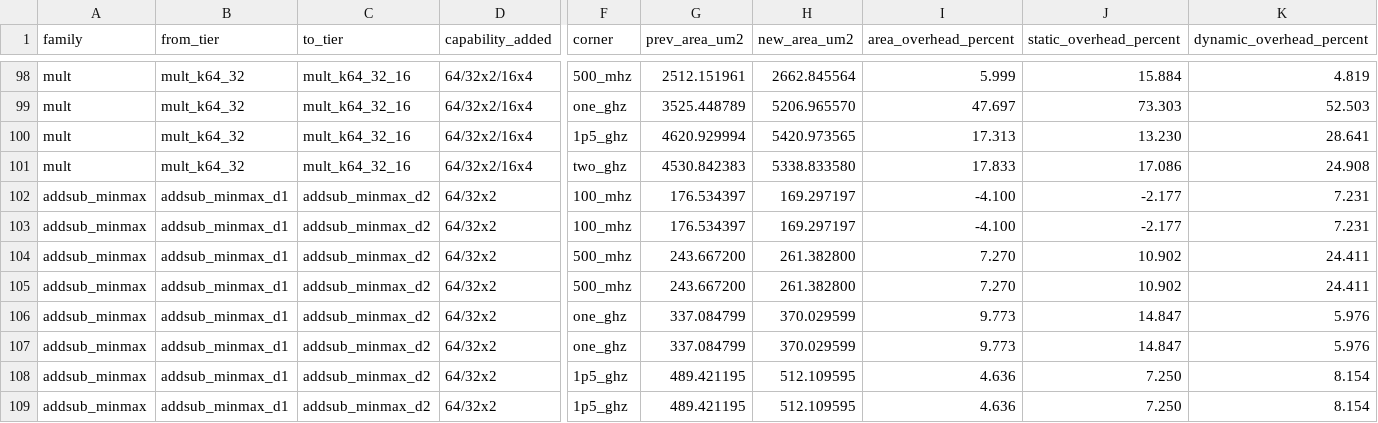
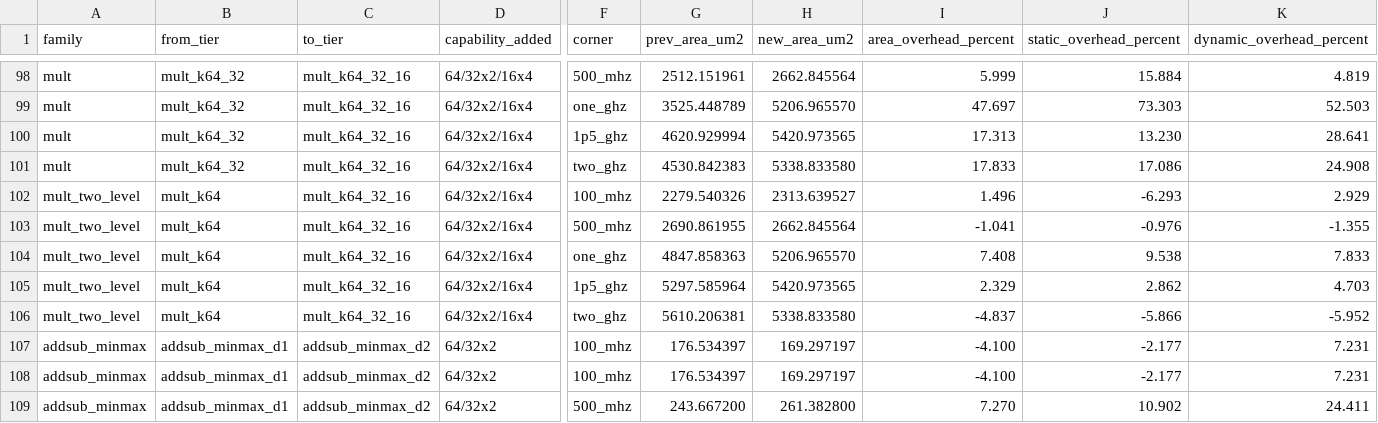
Before and after one commit to WillWheatley27/PolyArch-Loom-DecomposableFUs, a CSV file: reports/3rd_run/mode_left_overhead.csv, drawn as a sheet; only a part is shown, gaps mark what is left out; the shorter side is filled out with more unchanged rows; rows hold the shown columns only; the diff covers the shown part only; the diff names each change by its address in the sheet, - before the commit and + after, or states it on an @@ line.

```diff
--- a/reports/3rd_run/mode_left_overhead.csv
+++ b/reports/3rd_run/mode_left_overhead.csv
+row 102: mult_two_level | mult_k64 | mult_k64_32_16 | 64/32x2/16x4 | 100_mhz | 2279.540326 | 2313.639527 | 1.496 | -6.293 | 2.929
+row 103: mult_two_level | mult_k64 | mult_k64_32_16 | 64/32x2/16x4 | 500_mhz | 2690.861955 | 2662.845564 | -1.041 | -0.976 | -1.355
+row 104: mult_two_level | mult_k64 | mult_k64_32_16 | 64/32x2/16x4 | one_ghz | 4847.858363 | 5206.965570 | 7.408 | 9.538 | 7.833
+row 105: mult_two_level | mult_k64 | mult_k64_32_16 | 64/32x2/16x4 | 1p5_ghz | 5297.585964 | 5420.973565 | 2.329 | 2.862 | 4.703
+row 106: mult_two_level | mult_k64 | mult_k64_32_16 | 64/32x2/16x4 | two_ghz | 5610.206381 | 5338.833580 | -4.837 | -5.866 | -5.952
```
Also changed, not shown: 52 edited cells elsewhere in this file, reports/3rd_run/PPA_mode_left.csv, reports/3rd_run/mode_left_primepower.csv, 42 other files.
